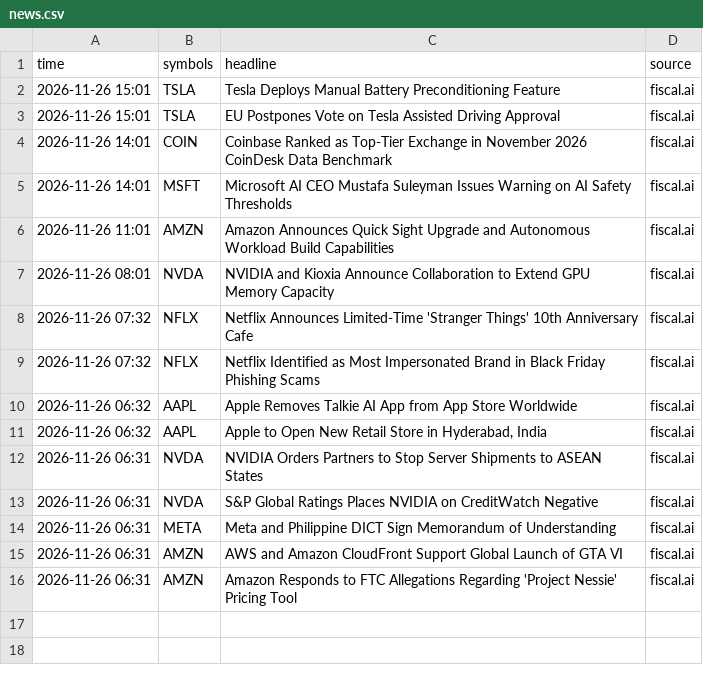
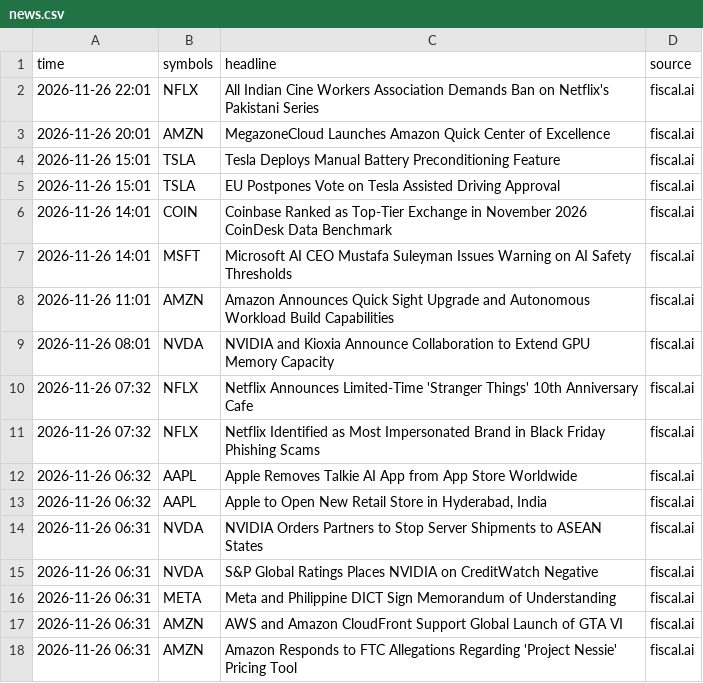
Before and after one commit to jones-benjam/alpaca-options-bot, a CSV file: memory/news.csv, drawn as a sheet; the diff names each change by its address in the sheet, - before the commit and + after, or states it on an @@ line.

```diff
--- a/memory/news.csv
+++ b/memory/news.csv
+row 2: 2026-11-26 22:01 | NFLX | All Indian Cine Workers Association Demands Ban on Netflix's Pakistani Series | fiscal.ai
+row 3: 2026-11-26 20:01 | AMZN | MegazoneCloud Launches Amazon Quick Center of Excellence | fiscal.ai
```
Also changed, not shown: 2 other files.
